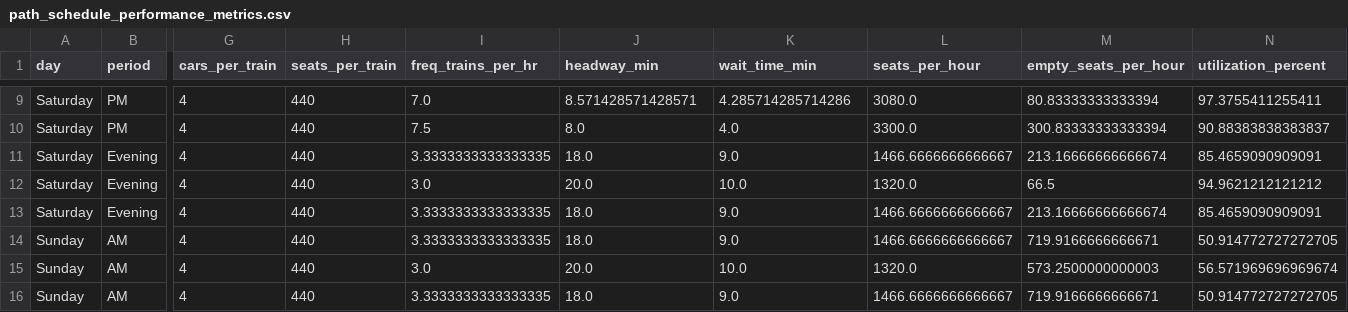
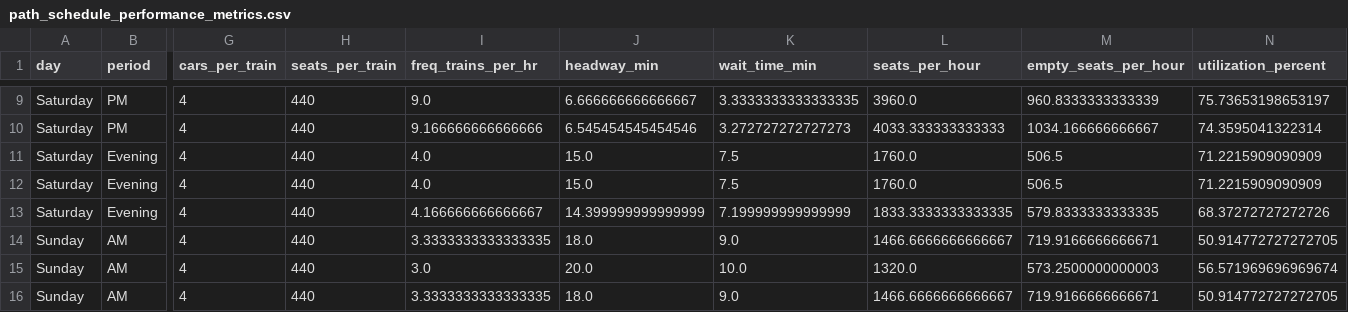
Before and after one commit to soiafu/system-design-path, a CSV file: output/path_schedule_performance_metrics.csv, drawn as a sheet; only a part is shown, gaps mark what is left out; the diff covers the shown part only; the diff names each change by its address in the sheet, - before the commit and + after, or states it on an @@ line.

Commit message:
updated constraint for utilization, max is 80%

```diff
--- a/output/path_schedule_performance_metrics.csv
+++ b/output/path_schedule_performance_metrics.csv
-I9 (freq_trains_per_hr): 7.0
+I9 (freq_trains_per_hr): 9.0
-J9 (headway_min): 8.571428571428571
+J9 (headway_min): 6.666666666666667
-K9 (wait_time_min): 4.285714285714286
+K9 (wait_time_min): 3.3333333333333335
-L9 (seats_per_hour): 3080.0
+L9 (seats_per_hour): 3960.0
-M9 (empty_seats_per_hour): 80.83333333333394
+M9 (empty_seats_per_hour): 960.8333333333339
-N9 (utilization_percent): 97.3755411255411
+N9 (utilization_percent): 75.73653198653197
-I10 (freq_trains_per_hr): 7.5
+I10 (freq_trains_per_hr): 9.166666666666666
-J10 (headway_min): 8.0
+J10 (headway_min): 6.545454545454546
-K10 (wait_time_min): 4.0
+K10 (wait_time_min): 3.272727272727273
-L10 (seats_per_hour): 3300.0
+L10 (seats_per_hour): 4033.333333333333
-M10 (empty_seats_per_hour): 300.83333333333394
+M10 (empty_seats_per_hour): 1034.166666666667
-N10 (utilization_percent): 90.88383838383837
+N10 (utilization_percent): 74.3595041322314
-I11 (freq_trains_per_hr): 3.3333333333333335
+I11 (freq_trains_per_hr): 4.0
-J11 (headway_min): 18.0
+J11 (headway_min): 15.0
-K11 (wait_time_min): 9.0
+K11 (wait_time_min): 7.5
-L11 (seats_per_hour): 1466.6666666666667
+L11 (seats_per_hour): 1760.0
-M11 (empty_seats_per_hour): 213.16666666666674
+M11 (empty_seats_per_hour): 506.5
-N11 (utilization_percent): 85.4659090909091
+N11 (utilization_percent): 71.2215909090909
-I12 (freq_trains_per_hr): 3.0
+I12 (freq_trains_per_hr): 4.0
-J12 (headway_min): 20.0
+J12 (headway_min): 15.0
-K12 (wait_time_min): 10.0
+K12 (wait_time_min): 7.5
-L12 (seats_per_hour): 1320.0
+L12 (seats_per_hour): 1760.0
-M12 (empty_seats_per_hour): 66.5
+M12 (empty_seats_per_hour): 506.5
-N12 (utilization_percent): 94.9621212121212
+N12 (utilization_percent): 71.2215909090909
-I13 (freq_trains_per_hr): 3.3333333333333335
+I13 (freq_trains_per_hr): 4.166666666666667
-J13 (headway_min): 18.0
+J13 (headway_min): 14.399999999999999
-K13 (wait_time_min): 9.0
+K13 (wait_time_min): 7.199999999999999
-L13 (seats_per_hour): 1466.6666666666667
+L13 (seats_per_hour): 1833.3333333333335
-M13 (empty_seats_per_hour): 213.16666666666674
+M13 (empty_seats_per_hour): 579.8333333333335
-N13 (utilization_percent): 85.4659090909091
+N13 (utilization_percent): 68.37272727272726
```
Also changed, not shown: 66 edited cells elsewhere in this file, output/path_schedule_solution_summary.csv, 5 other files.
